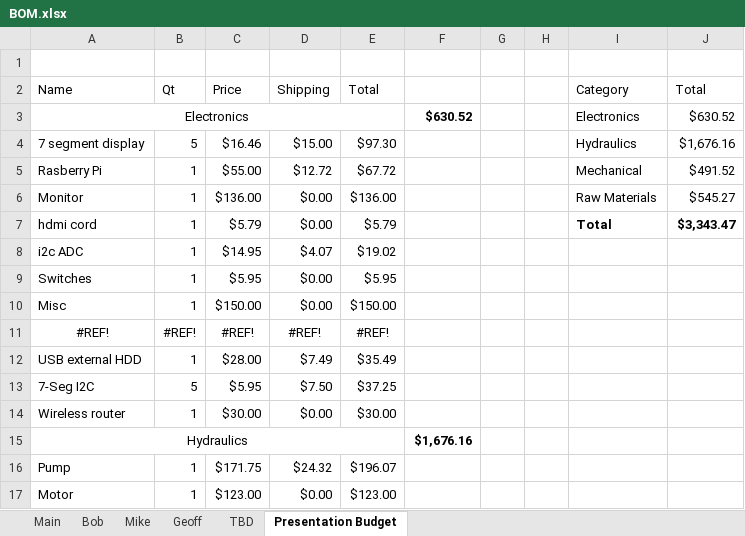
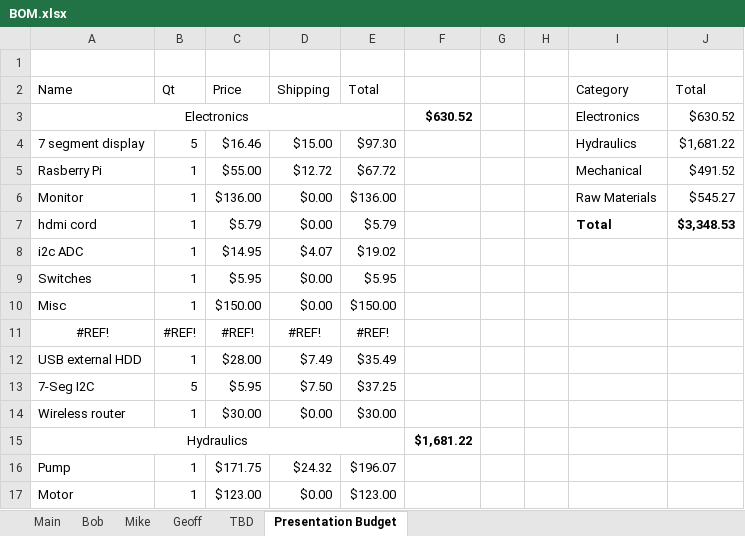
Before and after one commit to TheBengineer/Bridge-Tester, an Excel workbook: Design/BOM.xlsx, sheet Presentation Budget, drawn as a sheet; only a part is shown; values as stored, in another font and other column widths than the file's, no borders; the diff names each change by its address in the sheet, - before the commit and + after, or states it on an @@ line.

```diff
--- a/Design/BOM.xlsx (sheet Presentation Budget)
+++ b/Design/BOM.xlsx (sheet Presentation Budget)
-J4 (Total): $1,676.16
+J4 (Total): $1,681.22
-J7 (Total): $3,343.47
+J7 (Total): $3,348.53
-F15: $1,676.16
+F15: $1,681.22
```
Also changed, not shown: sheet Main, formulas that keep their value, hidden cells, charts or pictures, 44 other files.
